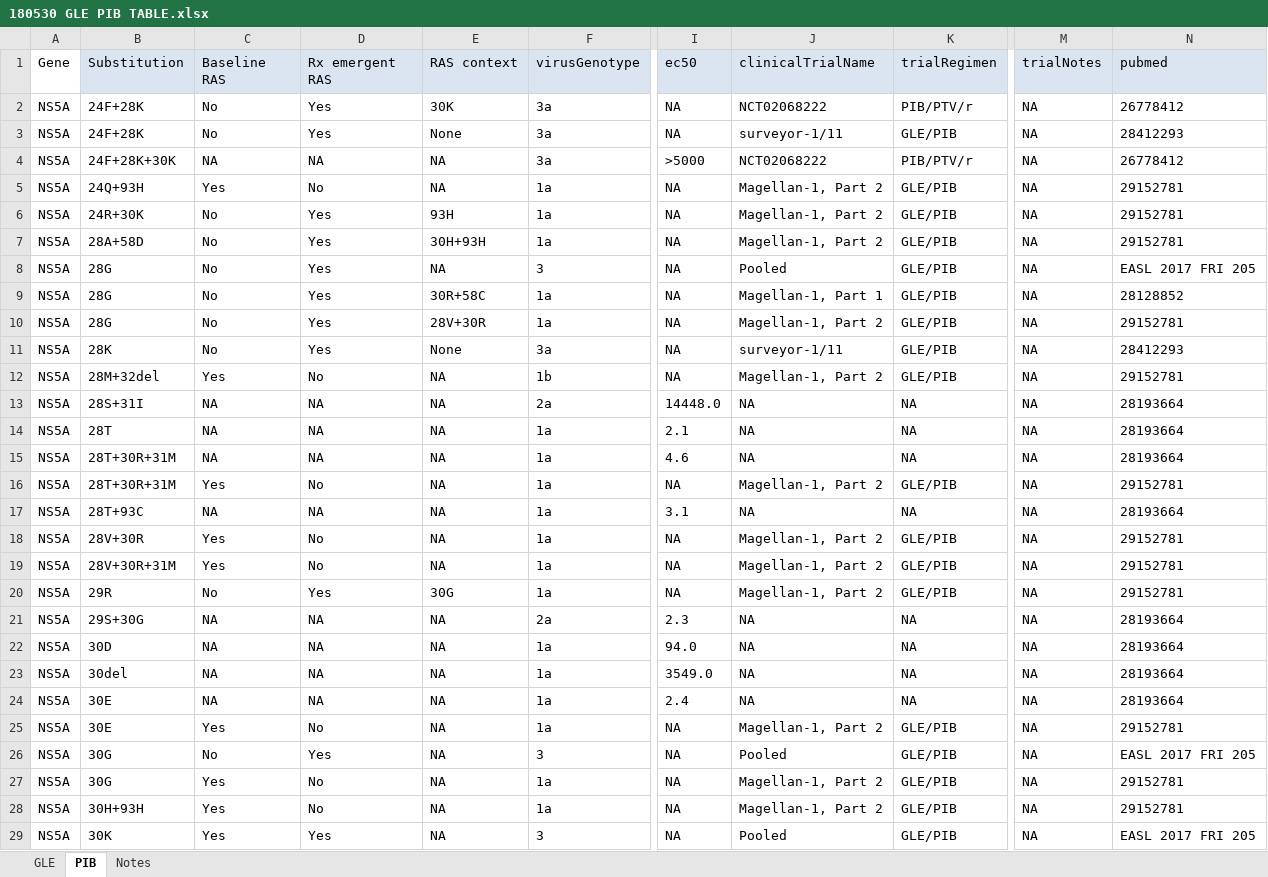
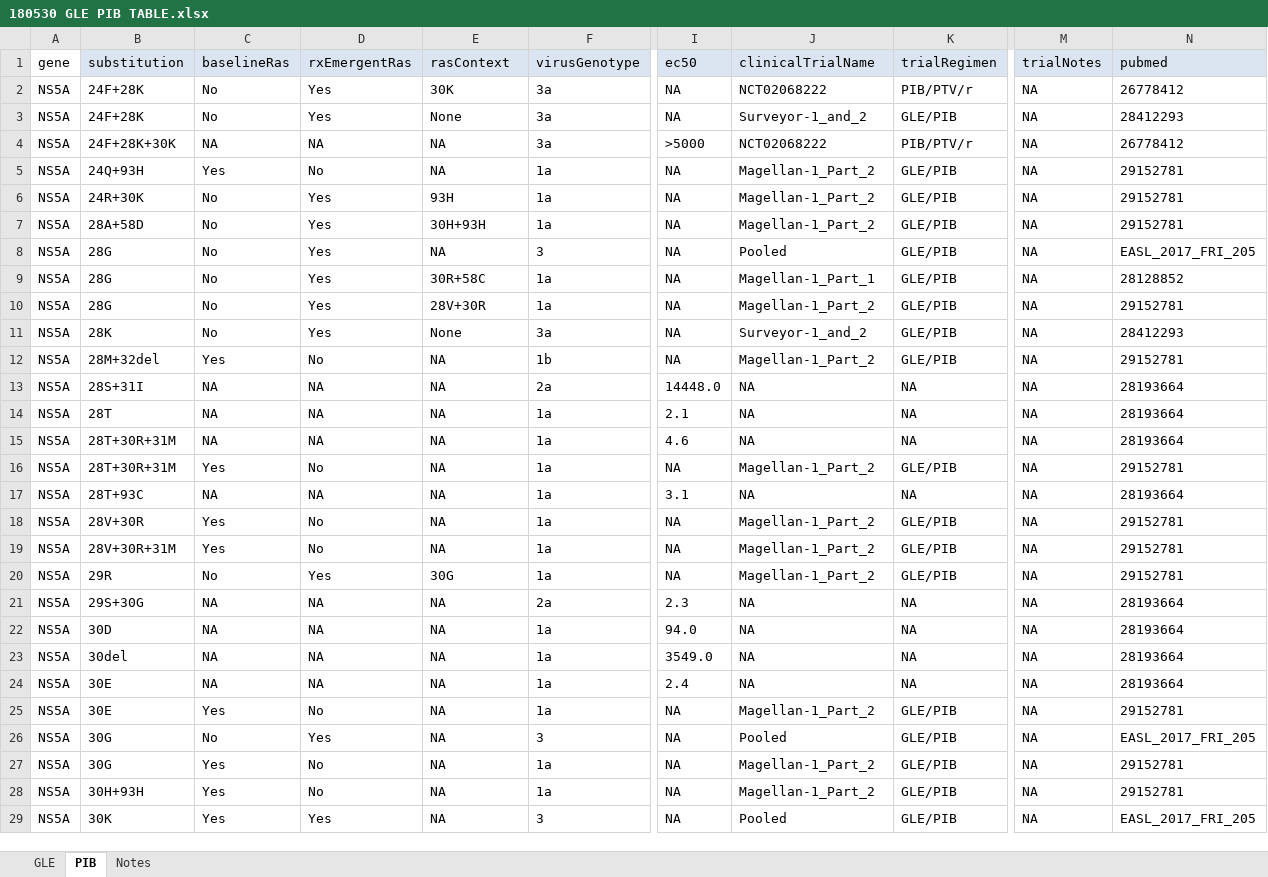
Before and after one commit to giffordlabcvr/PHE-HCV-DRUG-RESISTANCE, an Excel workbook: tabular/contributed/180530 GLE PIB TABLE.xlsx, sheet PIB, drawn as a sheet; only a part is shown, gaps mark what is left out; values as stored, in another font and other column widths than the file's, no borders; the diff covers the shown part only; the diff names each change by its address in the sheet, - before the commit and + after, or states it on an @@ line.

```diff
--- a/tabular/contributed/180530 GLE PIB TABLE.xlsx (sheet PIB)
+++ b/tabular/contributed/180530 GLE PIB TABLE.xlsx (sheet PIB)
-A1: Gene
+A1: gene
-B1: Substitution
+B1: substitution
-C1: Baseline RAS
+C1: baselineRas
-D1: Rx emergent RAS
+D1: rxEmergentRas
-E1: RAS context
+E1: rasContext
-J3 (clinicalTrialName): surveyor-1/11
+J3 (clinicalTrialName): Surveyor-1_and_2
-J5:J7 (clinicalTrialName): Magellan-1, Part 2
+J5:J7 (clinicalTrialName): Magellan-1_Part_2
-N8 (pubmed): EASL 2017 FRI 205
+N8 (pubmed): EASL_2017_FRI_205
-J9 (clinicalTrialName): Magellan-1, Part 1
+J9 (clinicalTrialName): Magellan-1_Part_1
-J10 (clinicalTrialName): Magellan-1, Part 2
+J10 (clinicalTrialName): Magellan-1_Part_2
-J11 (clinicalTrialName): surveyor-1/11
+J11 (clinicalTrialName): Surveyor-1_and_2
-J12 (clinicalTrialName): Magellan-1, Part 2
+J12 (clinicalTrialName): Magellan-1_Part_2
-J16 (clinicalTrialName): Magellan-1, Part 2
+J16 (clinicalTrialName): Magellan-1_Part_2
-J18:J20 (clinicalTrialName): Magellan-1, Part 2
+J18:J20 (clinicalTrialName): Magellan-1_Part_2
-J25 (clinicalTrialName): Magellan-1, Part 2
+J25 (clinicalTrialName): Magellan-1_Part_2
-N26 (pubmed): EASL 2017 FRI 205
+N26 (pubmed): EASL_2017_FRI_205
-J27:J28 (clinicalTrialName): Magellan-1, Part 2
+J27:J28 (clinicalTrialName): Magellan-1_Part_2
-N29 (pubmed): EASL 2017 FRI 205
+N29 (pubmed): EASL_2017_FRI_205
```
Also changed, not shown: 27 edited cells elsewhere in this sheet, sheet GLE, tabular/contributed/180531 VEL TABLE.xlsx, tabular/contributed/180602 VOX TABLE.xlsx, 7 other files.
